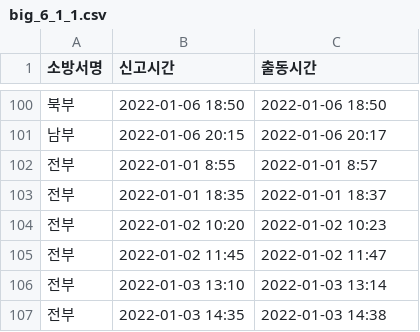
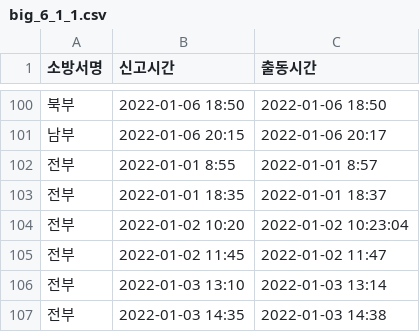
Before and after one commit to Soyoung-Yoon/bigdata, a CSV file: big_6_1_1.csv, drawn as a sheet; only a part is shown, gaps mark what is left out.

Commit message:
Add files via upload

```diff
--- a/big_6_1_1.csv
+++ b/big_6_1_1.csv
@@ -103,3 +103,3 @@
 전부,2022-01-01 18:35,2022-01-01 18:37
-전부,2022-01-02 10:20,2022-01-02 10:23
+전부,2022-01-02 10:20,2022-01-02 10:23:04
 전부,2022-01-02 11:45,2022-01-02 11:47
```
